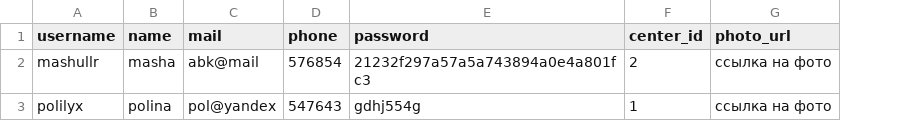
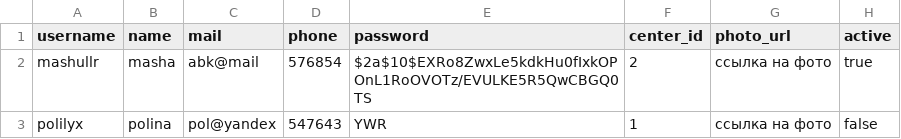
Before and after one commit to anepretimovdiasoft/Android-Bootcamp-2025-Backend, a CSV file: src/main/resources/db.changelog/data/csv/2025-01-30--0003-user-data.csv, drawn as a sheet; the diff names each change by its address in the sheet, - before the commit and + after, or states it on an @@ line.

```diff
--- a/src/main/resources/db.changelog/data/csv/2025-01-30--0003-user-data.csv
+++ b/src/main/resources/db.changelog/data/csv/2025-01-30--0003-user-data.csv
+column H (active), rows 2-3: true | false
-E2 (password): 21232f297a57a5a743894a0e4a801fc3
+E2 (password): $2a$10$EXRo8ZwxLe5kdkHu0fIxkOPOnL1RoOVOTz/EVULKE5R5QwCBGQ0TS
-E3 (password): gdhj554g
+E3 (password): YWR
```
Also changed, not shown: 17 other files.
